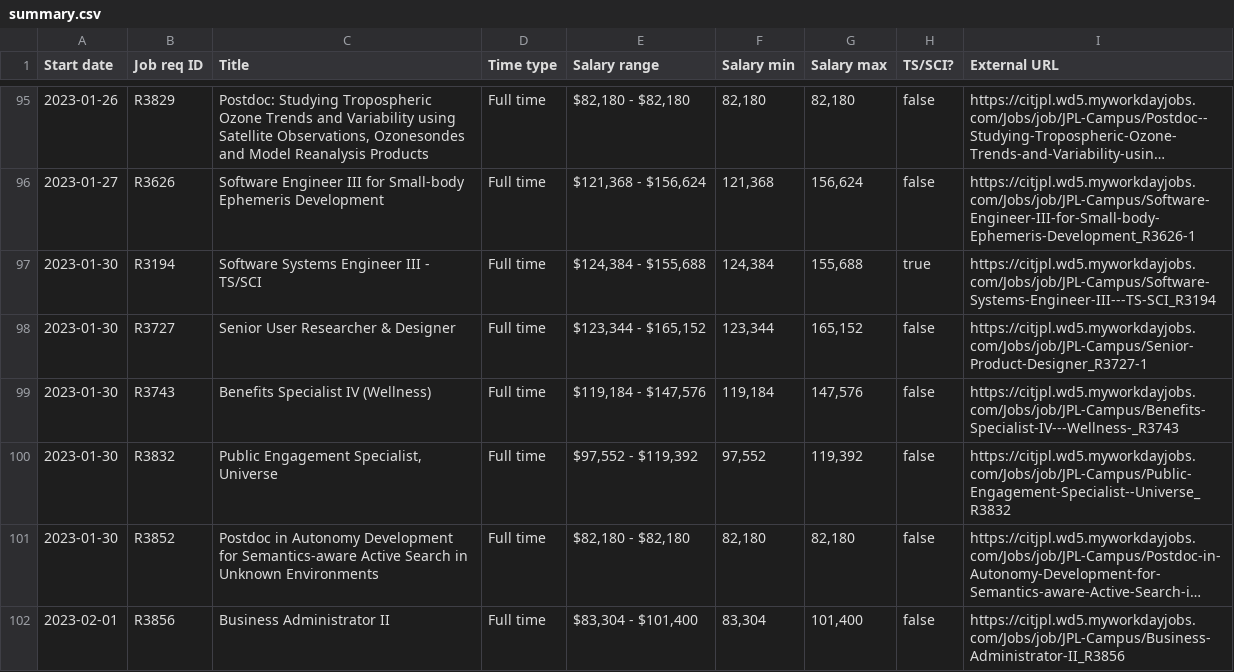
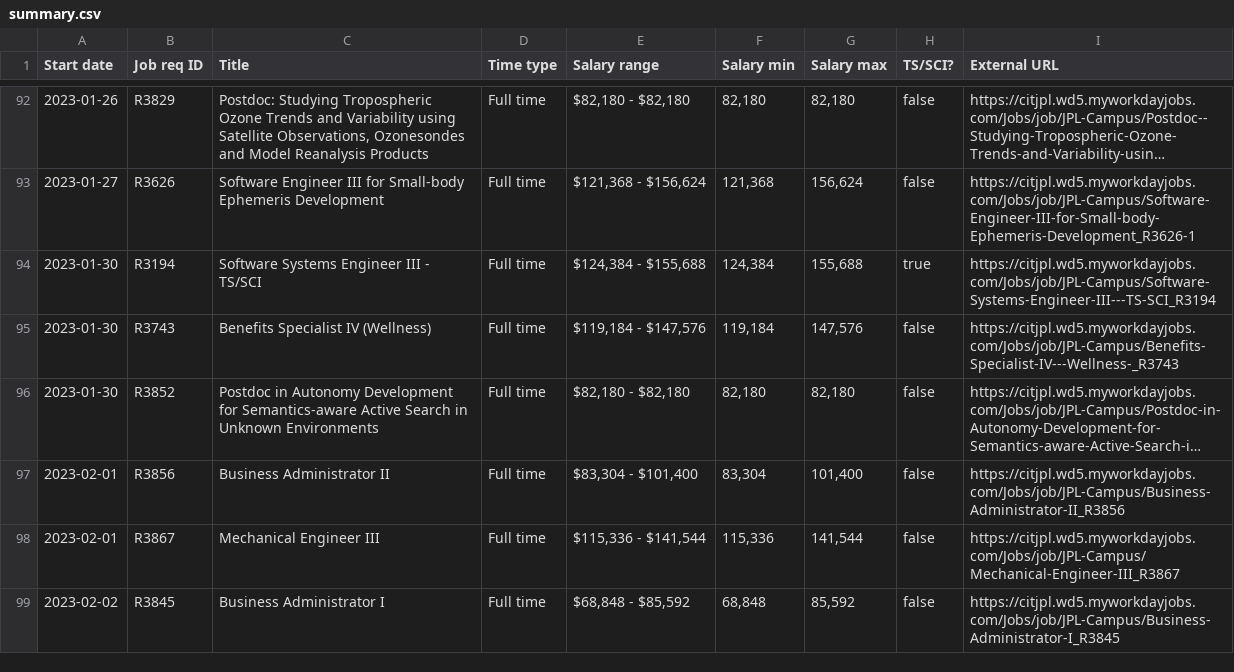
Before and after one commit to thzinc/jpl-jobs, a CSV file: data/summary.csv, drawn as a sheet; only a part is shown, gaps mark what is left out; the shorter side is filled out with more unchanged rows; long unchanged cells end in …; the diff covers the shown part only; the diff names each change by its address in the sheet, - before the commit and + after, or states it on an @@ line.

```diff
--- a/data/summary.csv
+++ b/data/summary.csv
-row 98: 2023-01-30 | R3727 | Senior User Researcher & Designer | Full time | $123,344 - $165,152 | 123,344 | 165,152 | false | https://citjpl.wd5.myworkdayjobs.com/Jobs/job/JPL-Campus/Senior-Product-Designer_R3727-1
-row 100: 2023-01-30 | R3832 | Public Engagement Specialist, Universe | Full time | $97,552 - $119,392 | 97,552 | 119,392 | false | https://citjpl.wd5.myworkdayjobs.com/Jobs/job/JPL-Campus/Public-Engagement-Specialist--Universe_R3832
```
Also changed, not shown: 6 removed rows elsewhere in this file.
